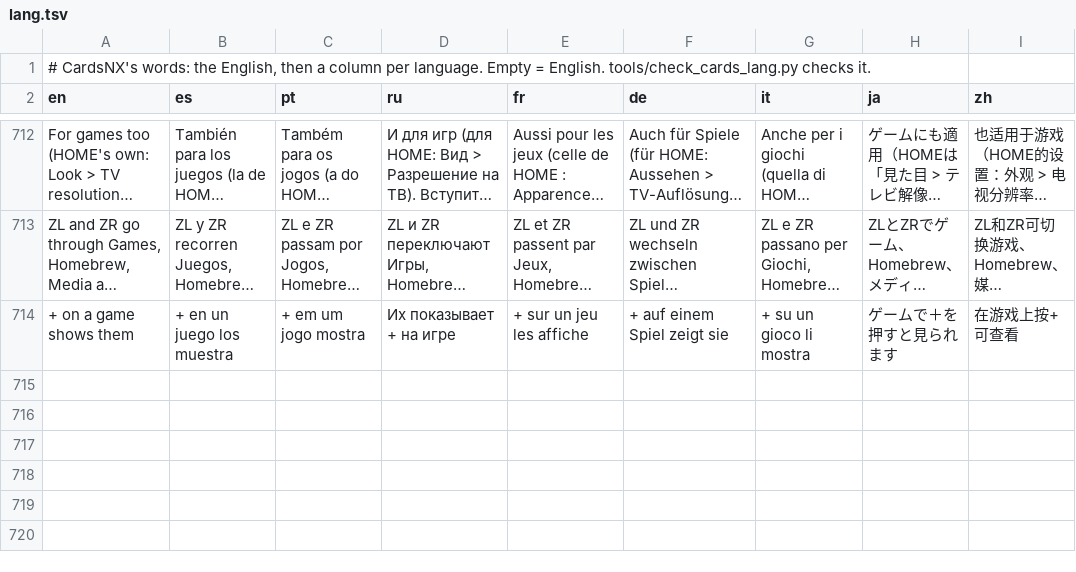
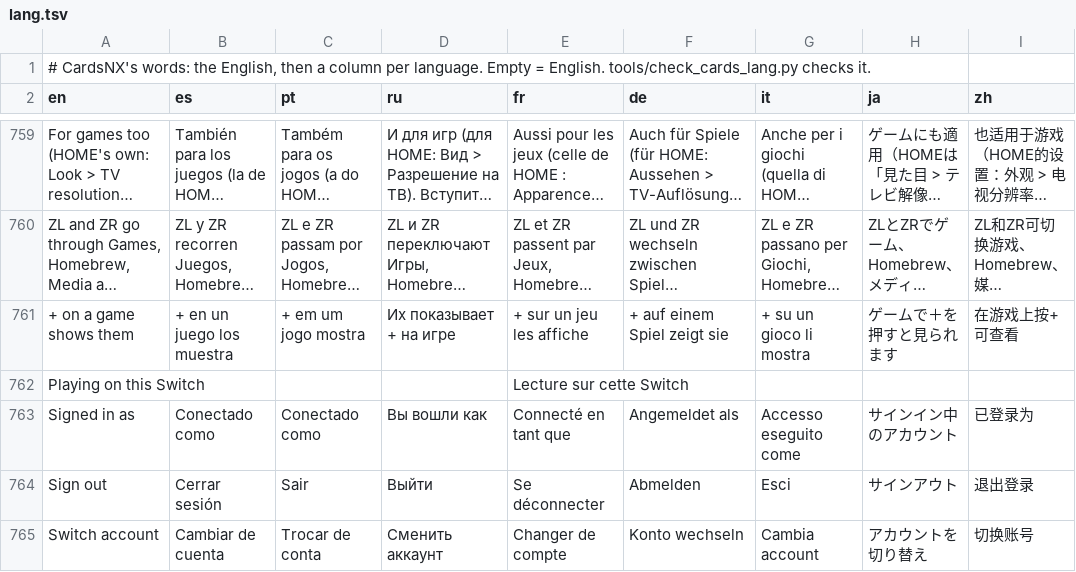
Before and after one commit to ad3333m/homenx, a TSV file: projects/cards/romfs/lang.tsv, drawn as a sheet; only a part is shown, gaps mark what is left out; long unchanged cells end in …; the diff covers the shown part only; the diff names each change by its address in the sheet, - before the commit and + after, or states it on an @@ line.

```diff
--- a/projects/cards/romfs/lang.tsv
+++ b/projects/cards/romfs/lang.tsv
+row 762: Playing on this Switch |  |  |  | Lecture sur cette Switch
+row 763: Signed in as | Conectado como | Conectado como | Вы вошли как | Connecté en tant que | Angemeldet als | Accesso eseguito come | サインイン中のアカウント | 已登录为
+row 764: Sign out | Cerrar sesión | Sair | Выйти | Se déconnecter | Abmelden | Esci | サインアウト | 退出登录
+row 765: Switch account | Cambiar de cuenta | Trocar de conta | Сменить аккаунт | Changer de compte | Konto wechseln | Cambia account | アカウントを切り替え | 切换账号
```
Also changed, not shown: 47 added rows elsewhere in this file, 27 other files.
